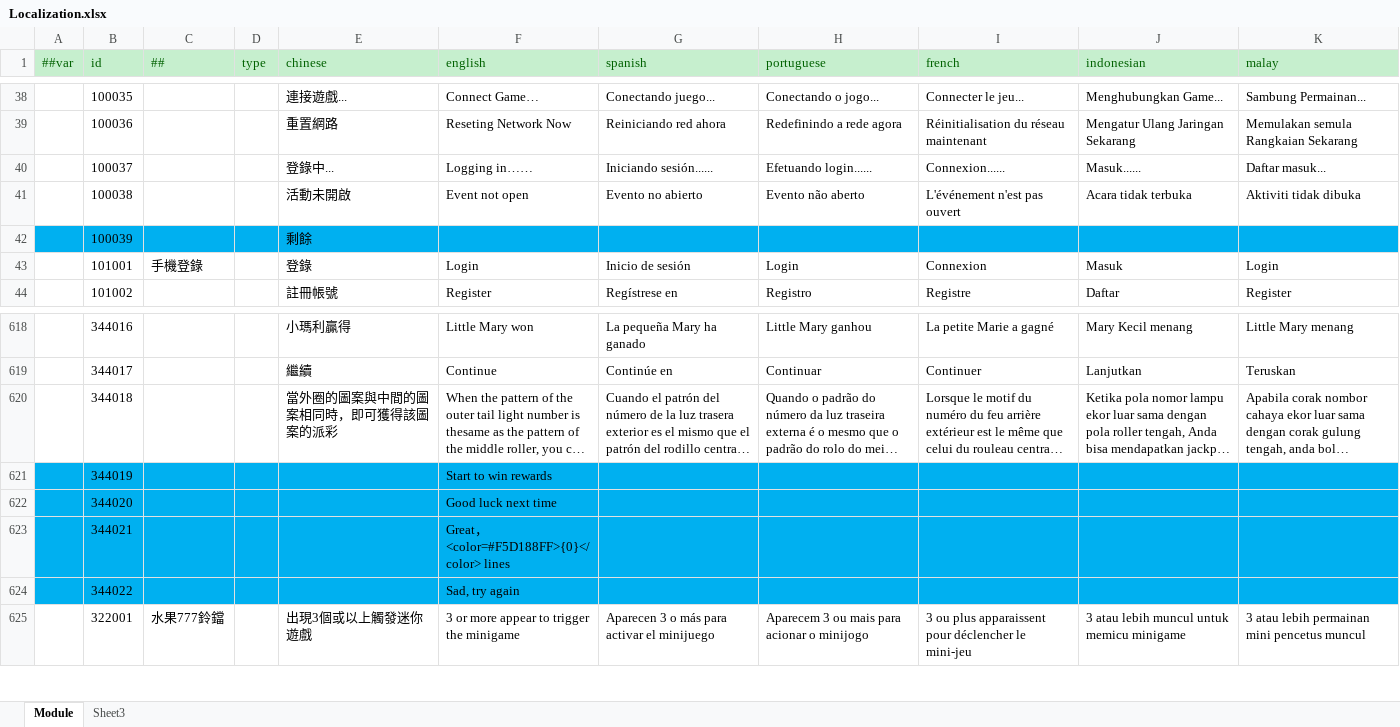
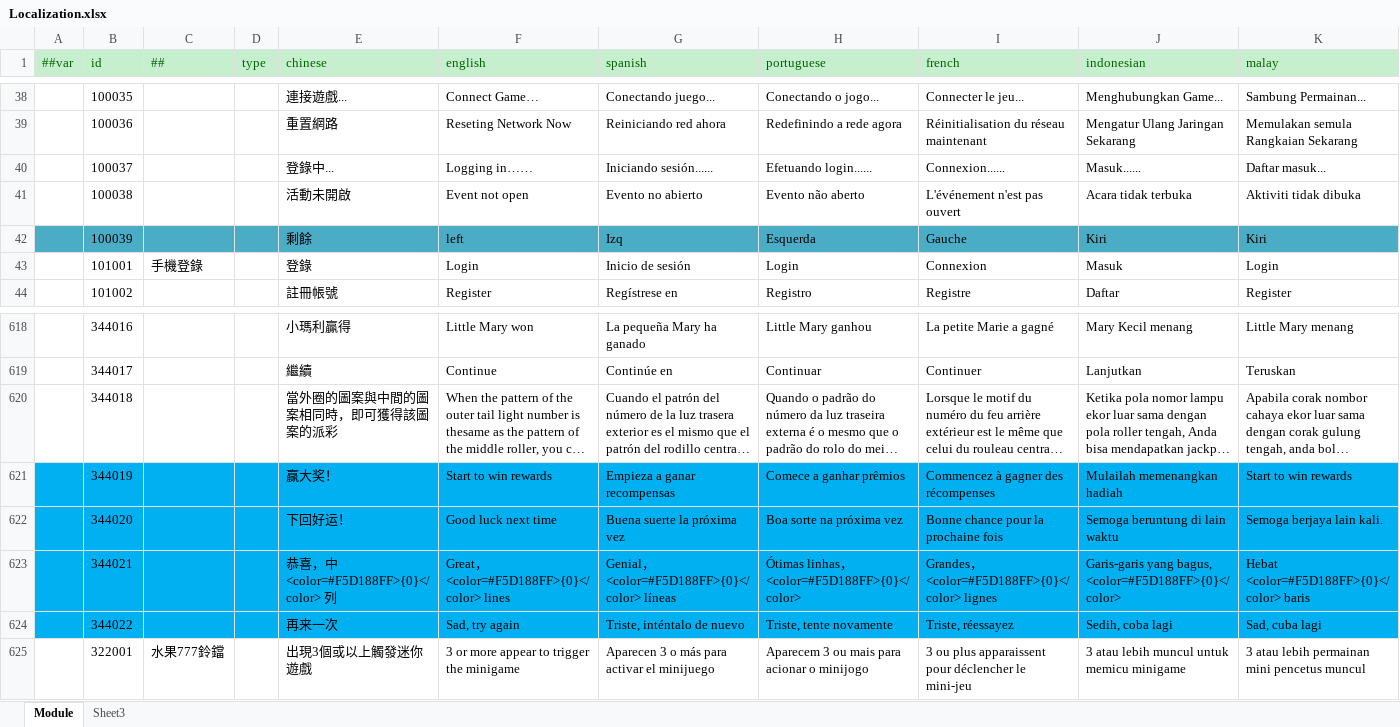
Before and after one commit to lyqilo/ClientConfig, an Excel workbook: LubanConfig/Datas/Localization.xlsx, sheet Module, drawn as a sheet; only a part is shown, gaps mark what is left out; long unchanged cells end in …; values as stored, in another font and other column widths than the file's, no borders; the diff covers the shown part only; the diff names each change by its address in the sheet, - before the commit and + after, or states it on an @@ line.

```diff
--- a/LubanConfig/Datas/Localization.xlsx (sheet Module)
+++ b/LubanConfig/Datas/Localization.xlsx (sheet Module)
-A42:K42 fill: #00B0F0
+A42:K42 fill: #4BACC6
-F42 (english): (empty)
+F42 (english): left
-G42 (spanish): (empty)
+G42 (spanish): Izq
-H42 (portuguese): (empty)
+H42 (portuguese): Esquerda
-I42 (french): (empty)
+I42 (french): Gauche
-J42 (indonesian): (empty)
+J42 (indonesian): Kiri
-K42 (malay): (empty)
+K42 (malay): Kiri
-E621 (chinese): (empty)
+E621 (chinese): 赢大奖！
-G621 (spanish): (empty)
+G621 (spanish): Empieza a ganar recompensas
-H621 (portuguese): (empty)
+H621 (portuguese): Comece a ganhar prêmios
-I621 (french): (empty)
+I621 (french): Commencez à gagner des récompenses
-J621 (indonesian): (empty)
+J621 (indonesian): Mulailah memenangkan hadiah
-K621 (malay): (empty)
+K621 (malay): Start to win rewards
-E622 (chinese): (empty)
+E622 (chinese): 下回好运！
-G622 (spanish): (empty)
+G622 (spanish): Buena suerte la próxima vez
-H622 (portuguese): (empty)
+H622 (portuguese): Boa sorte na próxima vez
-I622 (french): (empty)
+I622 (french): Bonne chance pour la prochaine fois
-J622 (indonesian): (empty)
+J622 (indonesian): Semoga beruntung di lain waktu
-K622 (malay): (empty)
+K622 (malay): Semoga berjaya lain kali.
-E623 (chinese): (empty)
+E623 (chinese): 恭喜，中<color=#F5D188FF>{0}</color> 列
-G623 (spanish): (empty)
+G623 (spanish): Genial，<color=#F5D188FF>{0}</color> líneas
-H623 (portuguese): (empty)
+H623 (portuguese): Ótimas linhas，<color=#F5D188FF>{0}</color>
-I623 (french): (empty)
+I623 (french): Grandes，<color=#F5D188FF>{0}</color> lignes
-J623 (indonesian): (empty)
+J623 (indonesian): Garis-garis yang bagus, <color=#F5D188FF>{0}</color>
-K623 (malay): (empty)
+K623 (malay): Hebat <color=#F5D188FF>{0}</color> baris
-E624 (chinese): (empty)
+E624 (chinese): 再来一次
-G624 (spanish): (empty)
+G624 (spanish): Triste, inténtalo de nuevo
-H624 (portuguese): (empty)
+H624 (portuguese): Triste, tente novamente
-I624 (french): (empty)
+I624 (french): Triste, réessayez
-J624 (indonesian): (empty)
+J624 (indonesian): Sedih, coba lagi
-K624 (malay): (empty)
+K624 (malay): Sad, cuba lagi
```
Also changed, not shown: 46 edited cells and cell formats elsewhere in this sheet, 2 other files.
